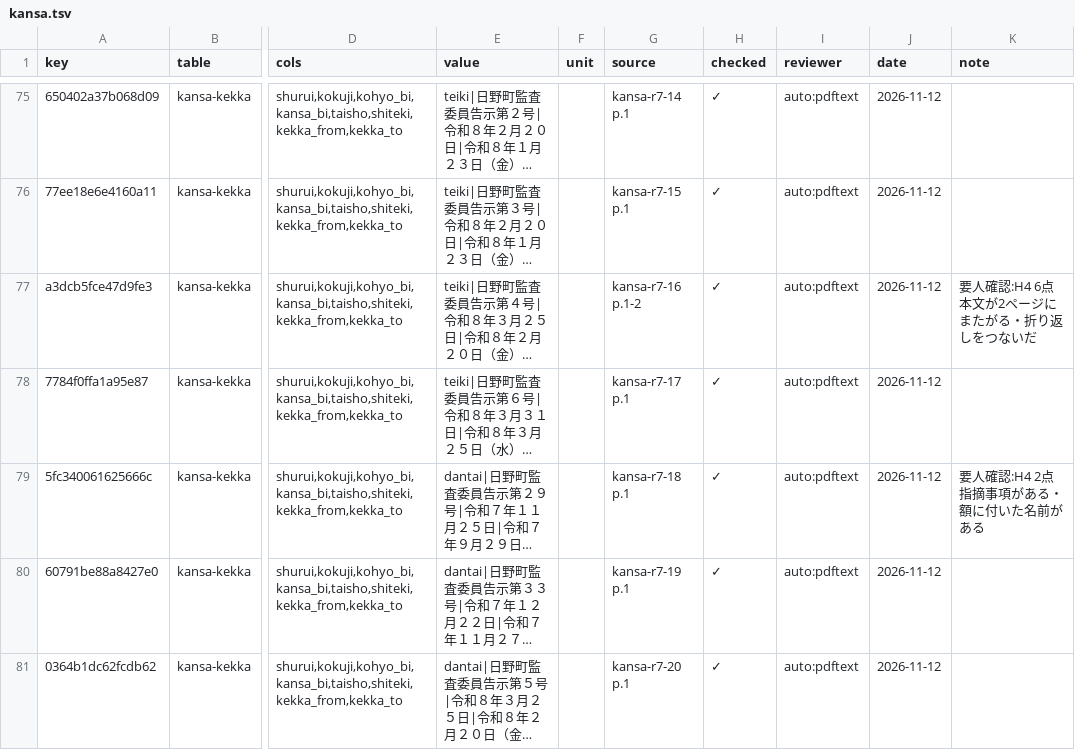
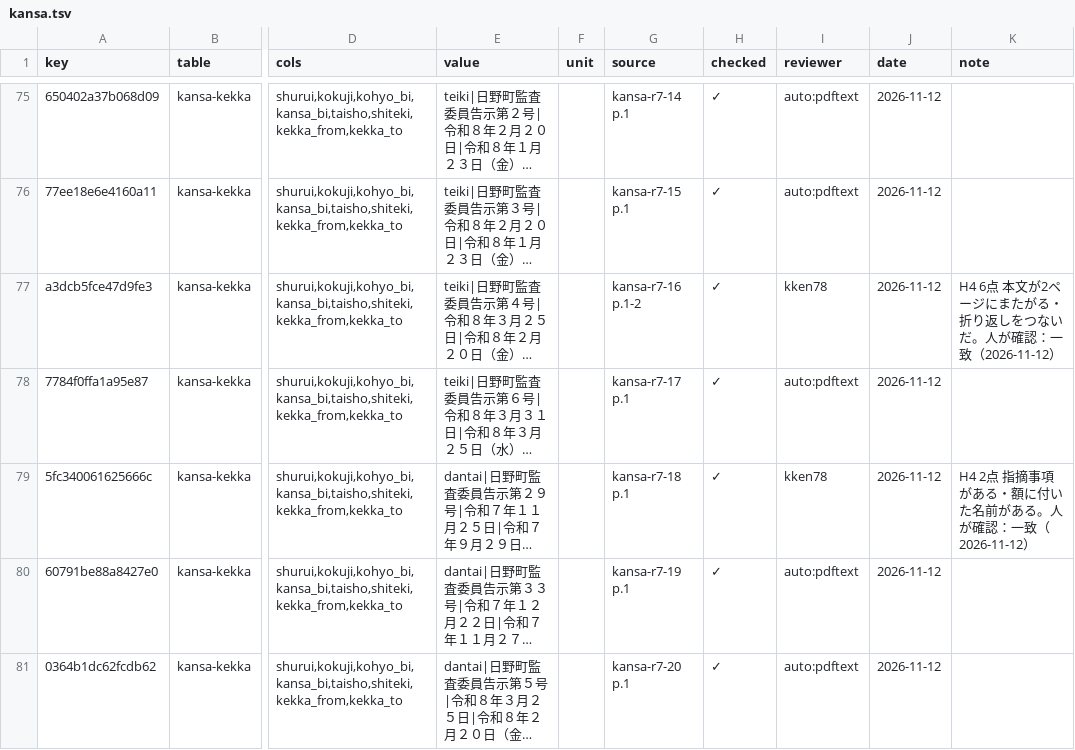
Before and after one commit to kken78/hino-town-docs, a TSV file: data/struct/audit/kansa.tsv, drawn as a sheet; only a part is shown, gaps mark what is left out; long unchanged cells end in …; the diff covers the shown part only; the diff names each change by its address in the sheet, - before the commit and + after, or states it on an @@ line.

```diff
--- a/data/struct/audit/kansa.tsv
+++ b/data/struct/audit/kansa.tsv
-I77 (reviewer): auto:pdftext
+I77 (reviewer): kken78
-K77 (note): 要人確認:H4 6点 本文が2ページにまたがる・折り返しをつないだ
+K77 (note): H4 6点 本文が2ページにまたがる・折り返しをつないだ。人が確認：一致（2026-11-12）
-I79 (reviewer): auto:pdftext
+I79 (reviewer): kken78
-K79 (note): 要人確認:H4 2点 指摘事項がある・額に付いた名前がある
+K79 (note): H4 2点 指摘事項がある・額に付いた名前がある。人が確認：一致（2026-11-12）
```
Also changed, not shown: 40 edited cells elsewhere in this file.
